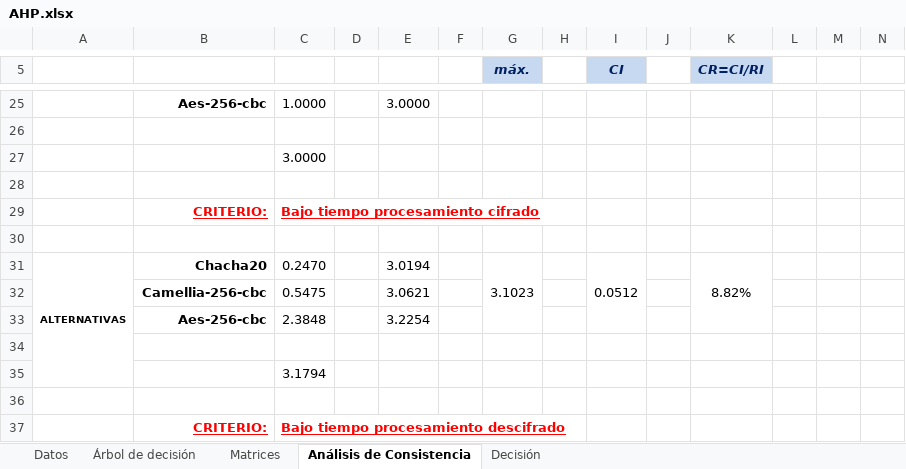
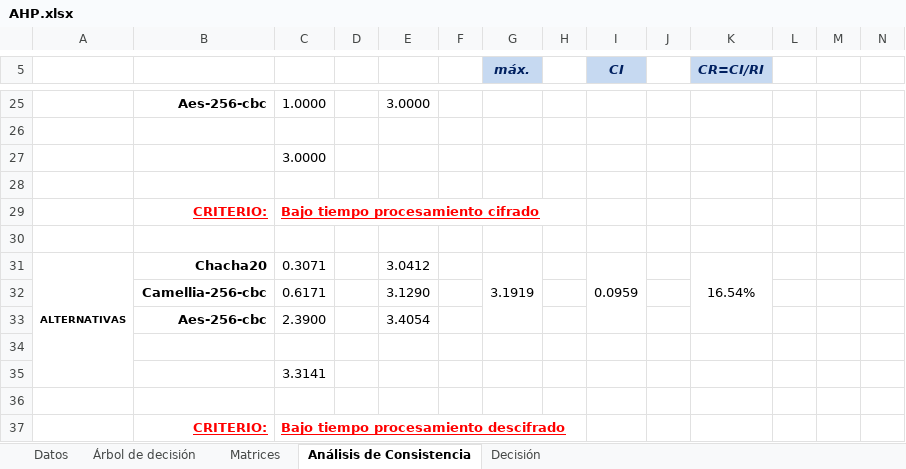
Before and after one commit to Sec-Team-2/CAI3, an Excel workbook: Consulta2/AHP.xlsx, sheet Análisis de Consistencia, drawn as a sheet; only a part is shown, gaps mark what is left out; values as stored, in another font and other column widths than the file's, no borders; removed rows and columns are numbered as before the commit, all else as after; rows hold the shown columns only; the diff names each change by its address in the sheet, - before the commit and + after, or states it on an @@ line.

```diff
--- a/Consulta2/AHP.xlsx (sheet Análisis de Consistencia)
+++ b/Consulta2/AHP.xlsx (sheet Análisis de Consistencia)
-row 31: ALTERNATIVAS | Chacha20 | 0.2470 |  | 3.0194 |  | 3.1023 |  | 0.0512 |  | 8.82%
-row 32:  | Camellia-256-cbc | 0.5475 |  | 3.0621
-row 33:  | Aes-256-cbc | 2.3848 |  | 3.2254
+row 31: ALTERNATIVAS | Chacha20 | 0.3071 |  | 3.0412 |  | 3.1919 |  | 0.0959 |  | 16.54%
+row 32:  | Camellia-256-cbc | 0.6171 |  | 3.1290
+row 33:  | Aes-256-cbc | 2.3900 |  | 3.4054
-C35: 3.1794
+C35: 3.3141
```
Also changed, not shown: sheet Matrices, sheet Decisión, 3 other files.
